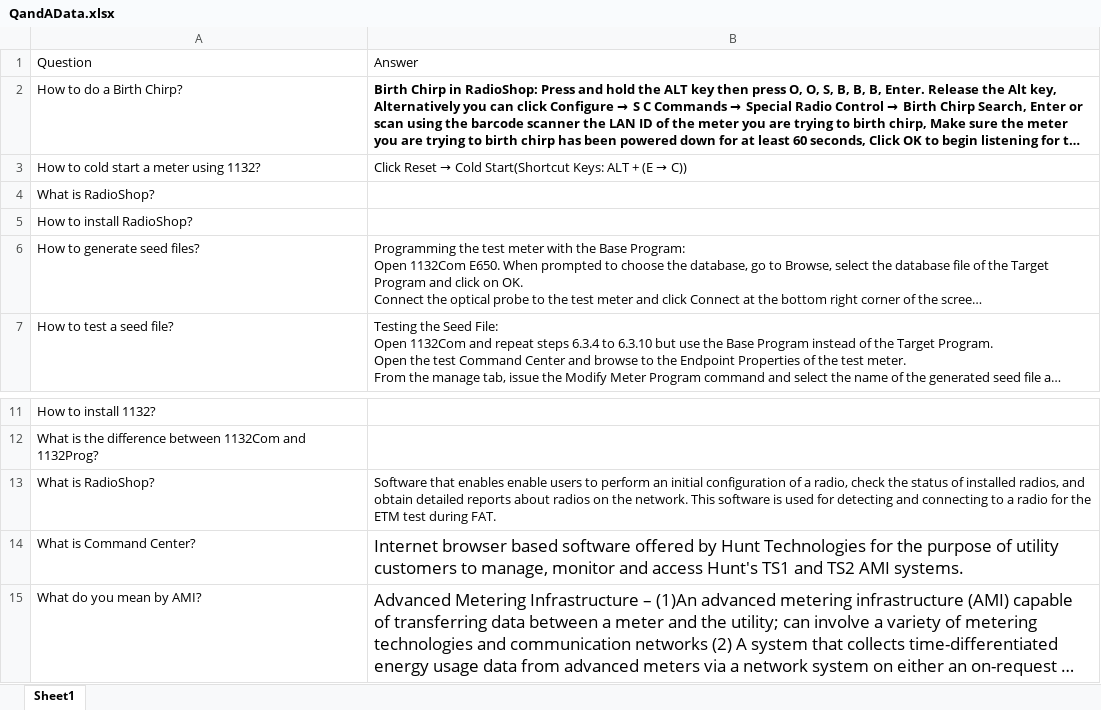
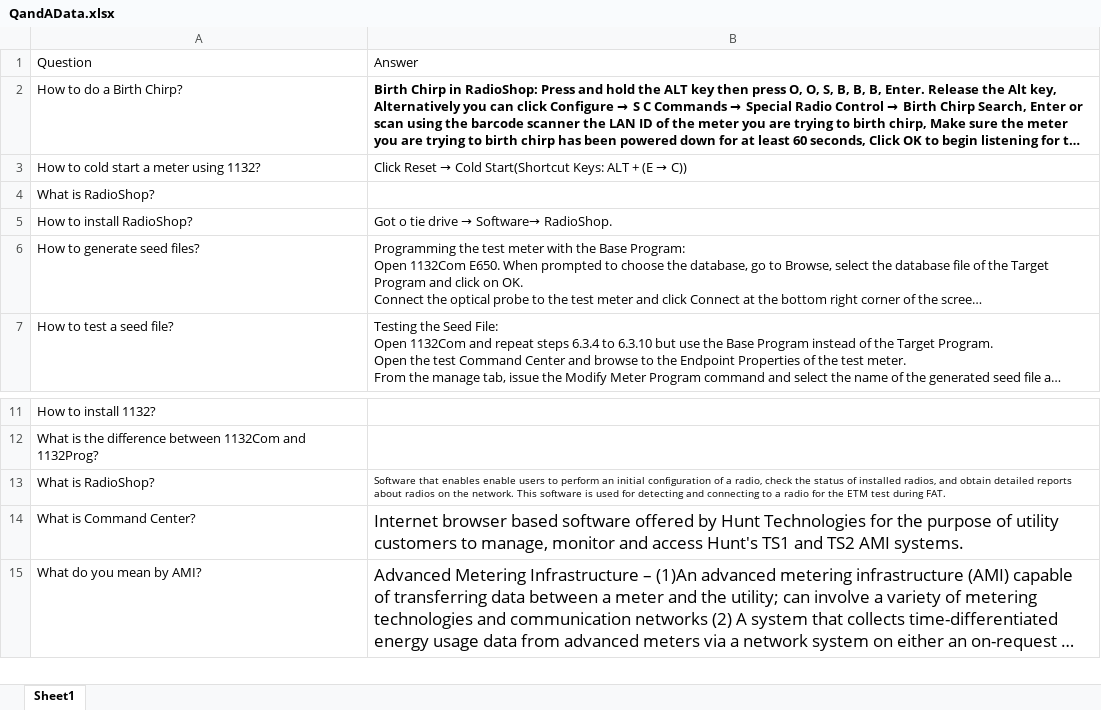
Before and after one commit to Aribido-Oluwaseun/ChatBot, an Excel workbook: QandAData.xlsx, sheet Sheet1, drawn as a sheet; only a part is shown, gaps mark what is left out; long unchanged cells end in …; values as stored, in another font and other column widths than the file's, no borders; the diff names each change by its address in the sheet, - before the commit and + after, or states it on an @@ line.

Commit message:
added excel data, modified the classiersfortext.py file

```diff
--- a/QandAData.xlsx (sheet Sheet1)
+++ b/QandAData.xlsx (sheet Sheet1)
@@ B5: (empty) → Got o tie drive → Software→ RadioShop. @@
@@ B13 text size: smaller @@
```
Also changed, not shown: 12 other files.
